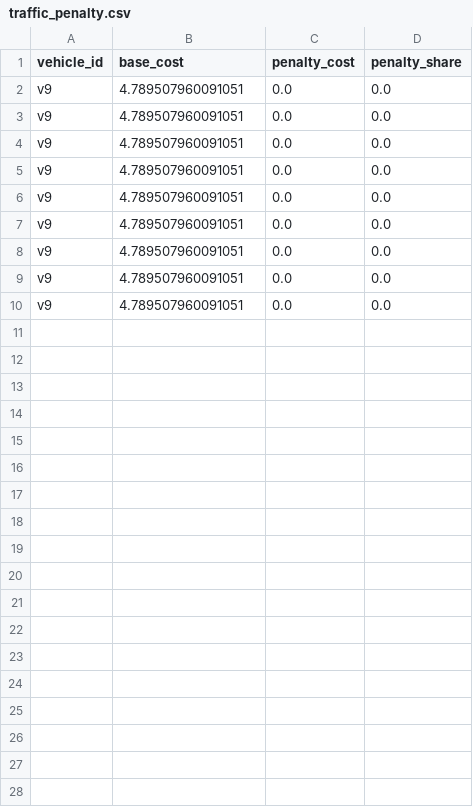
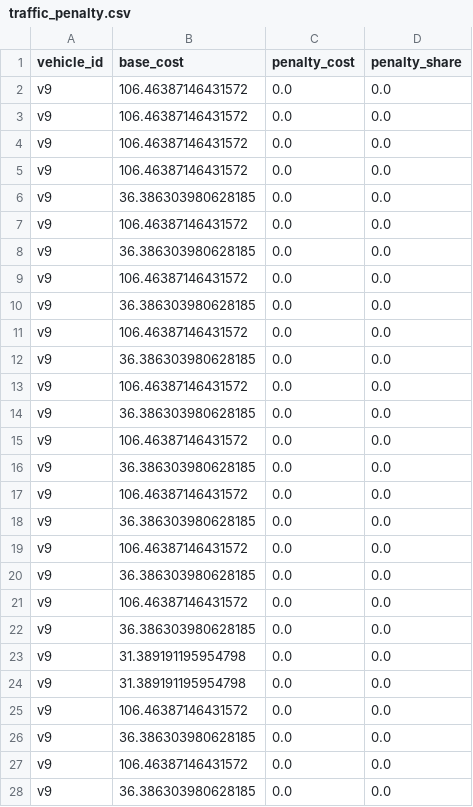
Before and after one commit to casousavng/projeto_agentes, a CSV file: metrics/traffic_penalty.csv, drawn as a sheet.

```diff
--- a/metrics/traffic_penalty.csv
+++ b/metrics/traffic_penalty.csv
@@ -1,10 +1,28 @@
 vehicle_id,base_cost,penalty_cost,penalty_share
-v9,4.789507960091051,0.0,0.0
-v9,4.789507960091051,0.0,0.0
-v9,4.789507960091051,0.0,0.0
-v9,4.789507960091051,0.0,0.0
-v9,4.789507960091051,0.0,0.0
-v9,4.789507960091051,0.0,0.0
-v9,4.789507960091051,0.0,0.0
-v9,4.789507960091051,0.0,0.0
-v9,4.789507960091051,0.0,0.0
+v9,106.46387146431572,0.0,0.0
+v9,106.46387146431572,0.0,0.0
+v9,106.46387146431572,0.0,0.0
+v9,106.46387146431572,0.0,0.0
+v9,36.386303980628185,0.0,0.0
+v9,106.46387146431572,0.0,0.0
+v9,36.386303980628185,0.0,0.0
+v9,106.46387146431572,0.0,0.0
+v9,36.386303980628185,0.0,0.0
+v9,106.46387146431572,0.0,0.0
+v9,36.386303980628185,0.0,0.0
+v9,106.46387146431572,0.0,0.0
+v9,36.386303980628185,0.0,0.0
+v9,106.46387146431572,0.0,0.0
+v9,36.386303980628185,0.0,0.0
+v9,106.46387146431572,0.0,0.0
+v9,36.386303980628185,0.0,0.0
+v9,106.46387146431572,0.0,0.0
+v9,36.386303980628185,0.0,0.0
+v9,106.46387146431572,0.0,0.0
+v9,36.386303980628185,0.0,0.0
+v9,31.389191195954798,0.0,0.0
+v9,31.389191195954798,0.0,0.0
+v9,106.46387146431572,0.0,0.0
+v9,36.386303980628185,0.0,0.0
+v9,106.46387146431572,0.0,0.0
+v9,36.386303980628185,0.0,0.0
```
Also changed, not shown: metrics/route_costs.csv, 3 other files.
